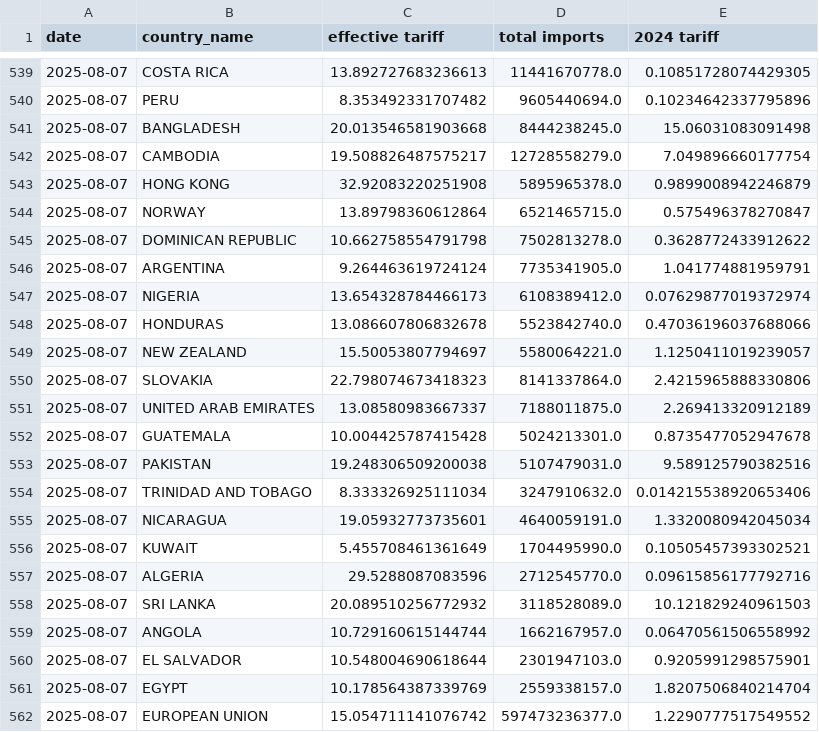
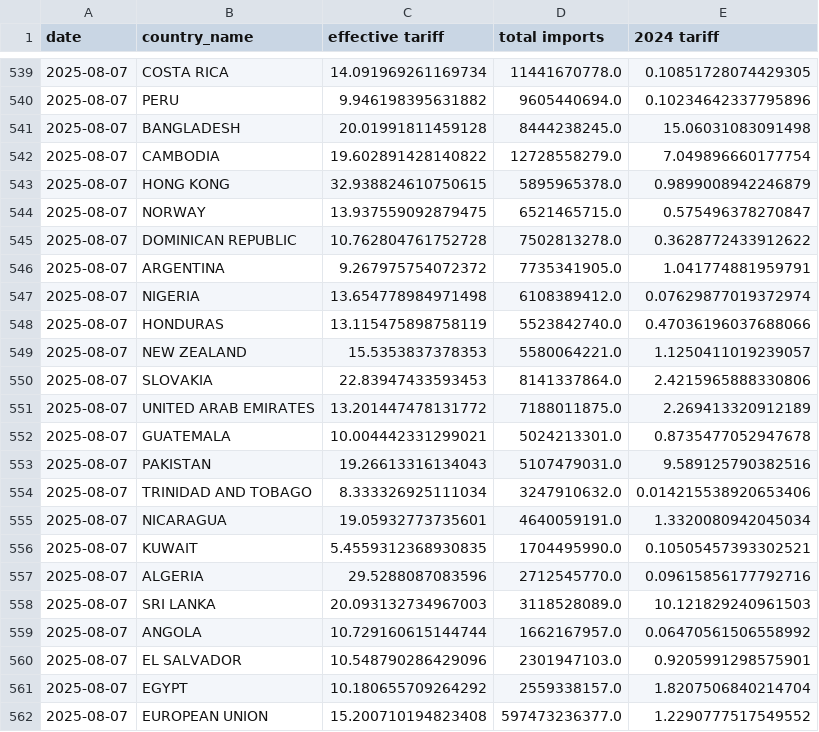
Before and after one commit to tradewartracker/trade-war-redux-2025, a CSV file: country-by-time.csv, drawn as a sheet; only a part is shown, gaps mark what is left out; the diff covers the shown part only.

```diff
--- a/country-by-time.csv
+++ b/country-by-time.csv
@@ -539,24 +539,24 @@ date,country_name,effective tariff,total imports,2024 tariff
-2025-08-07,COSTA RICA,13.892727683236613,11441670778.0,0.10851728074429305
-2025-08-07,PERU,8.353492331707482,9605440694.0,0.10234642337795896
-2025-08-07,BANGLADESH,20.013546581903668,8444238245.0,15.06031083091498
-2025-08-07,CAMBODIA,19.508826487575217,12728558279.0,7.049896660177754
-2025-08-07,HONG KONG,32.92083220251908,5895965378.0,0.9899008942246879
-2025-08-07,NORWAY,13.89798360612864,6521465715.0,0.575496378270847
-2025-08-07,DOMINICAN REPUBLIC,10.662758554791798,7502813278.0,0.3628772433912622
-2025-08-07,ARGENTINA,9.264463619724124,7735341905.0,1.041774881959791
-2025-08-07,NIGERIA,13.654328784466173,6108389412.0,0.07629877019372974
-2025-08-07,HONDURAS,13.086607806832678,5523842740.0,0.47036196037688066
-2025-08-07,NEW ZEALAND,15.50053807794697,5580064221.0,1.1250411019239057
-2025-08-07,SLOVAKIA,22.798074673418323,8141337864.0,2.4215965888330806
-2025-08-07,UNITED ARAB EMIRATES,13.08580983667337,7188011875.0,2.269413320912189
-2025-08-07,GUATEMALA,10.004425787415428,5024213301.0,0.8735477052947678
-2025-08-07,PAKISTAN,19.248306509200038,5107479031.0,9.589125790382516
+2025-08-07,COSTA RICA,14.091969261169734,11441670778.0,0.10851728074429305
+2025-08-07,PERU,9.946198395631882,9605440694.0,0.10234642337795896
+2025-08-07,BANGLADESH,20.01991811459128,8444238245.0,15.06031083091498
+2025-08-07,CAMBODIA,19.602891428140822,12728558279.0,7.049896660177754
+2025-08-07,HONG KONG,32.938824610750615,5895965378.0,0.9899008942246879
+2025-08-07,NORWAY,13.937559092879475,6521465715.0,0.575496378270847
+2025-08-07,DOMINICAN REPUBLIC,10.762804761752728,7502813278.0,0.3628772433912622
+2025-08-07,ARGENTINA,9.267975754072372,7735341905.0,1.041774881959791
+2025-08-07,NIGERIA,13.654778984971498,6108389412.0,0.07629877019372974
+2025-08-07,HONDURAS,13.115475898758119,5523842740.0,0.47036196037688066
+2025-08-07,NEW ZEALAND,15.5353837378353,5580064221.0,1.1250411019239057
+2025-08-07,SLOVAKIA,22.83947433593453,8141337864.0,2.4215965888330806
+2025-08-07,UNITED ARAB EMIRATES,13.201447478131772,7188011875.0,2.269413320912189
+2025-08-07,GUATEMALA,10.004442331299021,5024213301.0,0.8735477052947678
+2025-08-07,PAKISTAN,19.26613316134043,5107479031.0,9.589125790382516
 2025-08-07,TRINIDAD AND TOBAGO,8.333326925111034,3247910632.0,0.014215538920653406
 2025-08-07,NICARAGUA,19.05932773735601,4640059191.0,1.3320080942045034
-2025-08-07,KUWAIT,5.455708461361649,1704495990.0,0.10505457393302521
+2025-08-07,KUWAIT,5.4559312368930835,1704495990.0,0.10505457393302521
 2025-08-07,ALGERIA,29.5288087083596,2712545770.0,0.09615856177792716
-2025-08-07,SRI LANKA,20.089510256772932,3118528089.0,10.121829240961503
+2025-08-07,SRI LANKA,20.093132734967003,3118528089.0,10.121829240961503
 2025-08-07,ANGOLA,10.729160615144744,1662167957.0,0.06470561506558992
-2025-08-07,EL SALVADOR,10.548004690618644,2301947103.0,0.9205991298575901
-2025-08-07,EGYPT,10.178564387339769,2559338157.0,1.8207506840214704
-2025-08-07,EUROPEAN UNION,15.054711141076742,597473236377.0,1.2290777517549552
+2025-08-07,EL SALVADOR,10.548790286429096,2301947103.0,0.9205991298575901
+2025-08-07,EGYPT,10.180655709264292,2559338157.0,1.8207506840214704
+2025-08-07,EUROPEAN UNION,15.200710194823408,597473236377.0,1.2290777517549552
```
Also changed, not shown: 26 edited cells elsewhere in this file, daily-tariff-latest-data.csv, 3 other files.
